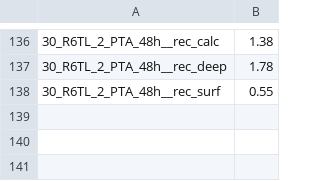
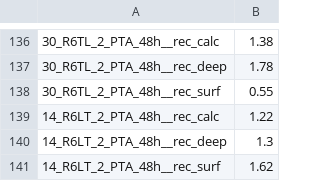
Before and after one commit to MIPT-Oulu/3DHistoGrading, a CSV file: Default/results.csv, drawn as a sheet; only a part is shown, gaps mark what is left out; the diff names each change by its address in the sheet, - before the commit and + after, or states it on an @@ line.

```diff
--- a/Default/results.csv
+++ b/Default/results.csv
+row 139: 14_R6LT_2_PTA_48h__rec_calc | 1.22
+row 140: 14_R6LT_2_PTA_48h__rec_deep | 1.3
+row 141: 14_R6LT_2_PTA_48h__rec_surf | 1.62
```
Also changed, not shown: 7 other files.
